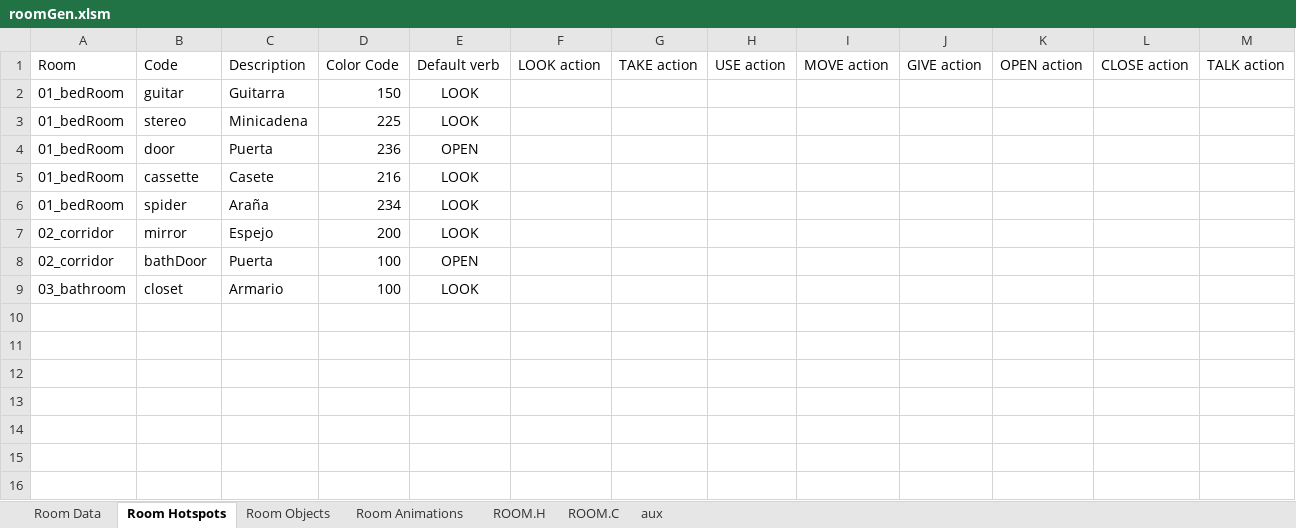
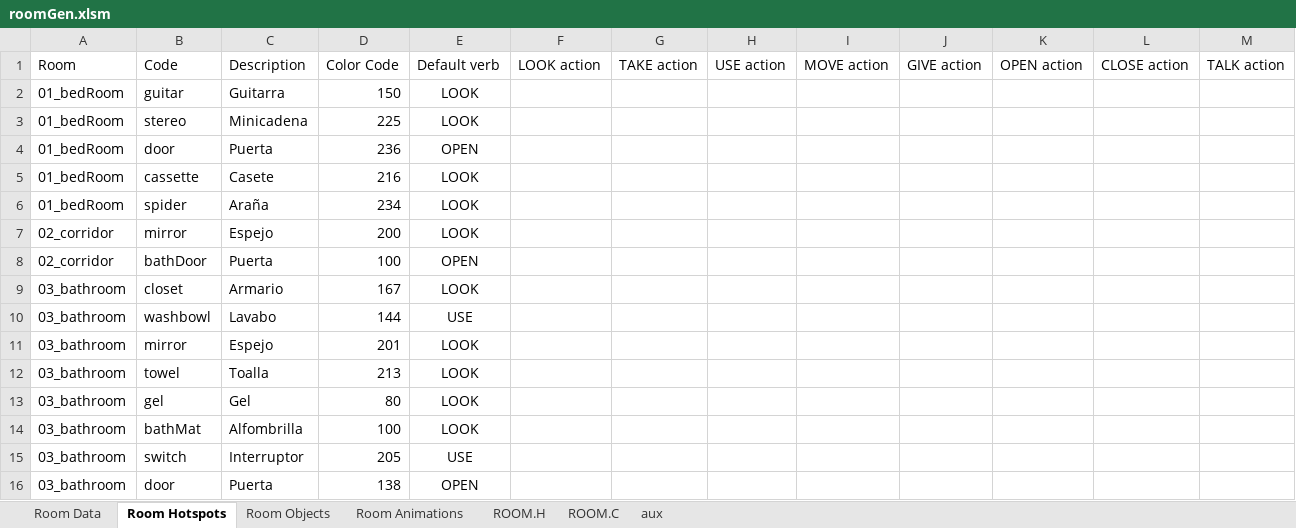
Before and after one commit to warrior-rockk/out-of-cash, an Excel workbook: tools/roomGen.xlsm, sheet Room Hotspots, drawn as a sheet; values as stored, in another font and other column widths than the file's, no borders; table styles not drawn; the diff names each change by its address in the sheet, - before the commit and + after, or states it on an @@ line.

Commit message:
roomgen tool updated and working on room03

```diff
--- a/tools/roomGen.xlsm (sheet Room Hotspots)
+++ b/tools/roomGen.xlsm (sheet Room Hotspots)
-D9: 100
+D9: 167
+row 10: 03_bathroom | washbowl | Lavabo | 144 | USE
+row 11: 03_bathroom | mirror | Espejo | 201 | LOOK
+row 12: 03_bathroom | towel | Toalla | 213 | LOOK
+row 13: 03_bathroom | gel | Gel | 80 | LOOK
+row 14: 03_bathroom | bathMat | Alfombrilla | 100 | LOOK
+row 15: 03_bathroom | switch | Interruptor | 205 | USE
+row 16: 03_bathroom | door | Puerta | 138 | OPEN
```
Also changed, not shown: sheet ROOM.C, sheet ROOM.H, sheet Room Objects, sheet Room Data, charts or pictures, 13 other files.
